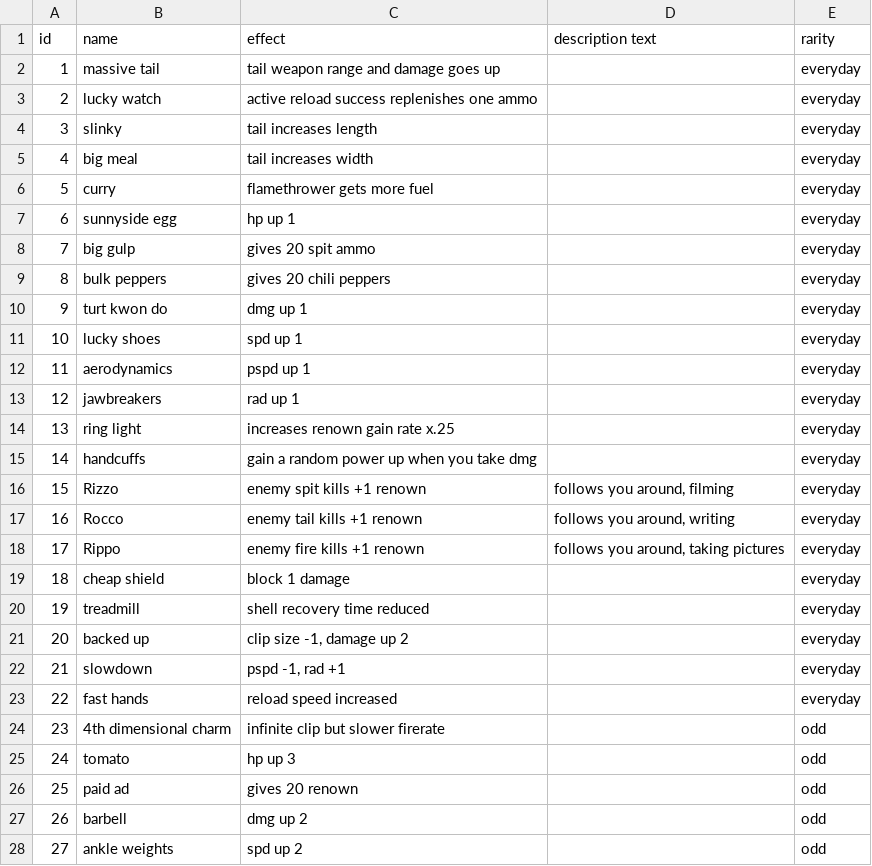
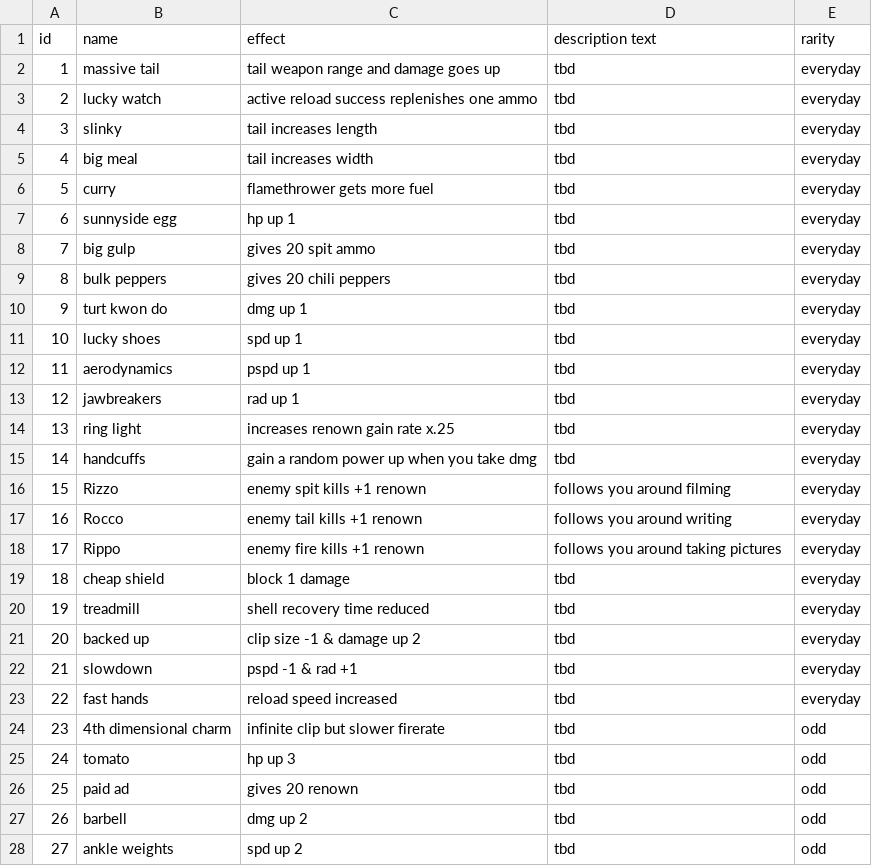
Before and after one commit to jonathanyuen/You-Cannot-Remain, a CSV file: items.csv, drawn as a sheet; only a part is shown; the diff covers the shown part only.

Commit message:
making progress! note to self - don't use "," in item descriptions... messes with the populating

```diff
--- a/items.csv
+++ b/items.csv
@@ -1,28 +1,28 @@
 id,name,effect,description text,rarity
-1,massive tail,tail weapon range and damage goes up,,everyday
-2,lucky watch,active reload success replenishes one ammo,,everyday
-3,slinky,tail increases length,,everyday
-4,big meal,tail increases width,,everyday
-5,curry,flamethrower gets more fuel,,everyday
-6,sunnyside egg,hp up 1,,everyday
-7,big gulp,gives 20 spit ammo,,everyday
-8,bulk peppers,gives 20 chili peppers,,everyday
-9,turt kwon do,dmg up 1,,everyday
-10,lucky shoes,spd up 1,,everyday
-11,aerodynamics,pspd up 1,,everyday
-12,jawbreakers,rad up 1,,everyday
-13,ring light,increases renown gain rate x.25,,everyday
-14,handcuffs,gain a random power up when you take dmg,,everyday
-15,Rizzo,enemy spit kills +1 renown,"follows you around, filming",everyday
-16,Rocco,enemy tail kills +1 renown,"follows you around, writing",everyday
-17,Rippo,enemy fire kills +1 renown,"follows you around, taking pictures",everyday
-18,cheap shield,block 1 damage,,everyday
-19,treadmill,shell recovery time reduced,,everyday
-20,backed up,"clip size -1, damage up 2",,everyday
-21,slowdown,"pspd -1, rad +1",,everyday
-22,fast hands,reload speed increased,,everyday
-23,4th dimensional charm,infinite clip but slower firerate,,odd
-24,tomato,hp up 3,,odd
-25,paid ad,gives 20 renown,,odd
-26,barbell,dmg up 2,,odd
-27,ankle weights,spd up 2,,odd
+1,massive tail,tail weapon range and damage goes up,tbd,everyday
+2,lucky watch,active reload success replenishes one ammo,tbd,everyday
+3,slinky,tail increases length,tbd,everyday
+4,big meal,tail increases width,tbd,everyday
+5,curry,flamethrower gets more fuel,tbd,everyday
+6,sunnyside egg,hp up 1,tbd,everyday
+7,big gulp,gives 20 spit ammo,tbd,everyday
+8,bulk peppers,gives 20 chili peppers,tbd,everyday
+9,turt kwon do,dmg up 1,tbd,everyday
+10,lucky shoes,spd up 1,tbd,everyday
+11,aerodynamics,pspd up 1,tbd,everyday
+12,jawbreakers,rad up 1,tbd,everyday
+13,ring light,increases renown gain rate x.25,tbd,everyday
+14,handcuffs,gain a random power up when you take dmg,tbd,everyday
+15,Rizzo,enemy spit kills +1 renown,follows you around filming,everyday
+16,Rocco,enemy tail kills +1 renown,follows you around writing,everyday
+17,Rippo,enemy fire kills +1 renown,follows you around taking pictures,everyday
+18,cheap shield,block 1 damage,tbd,everyday
+19,treadmill,shell recovery time reduced,tbd,everyday
+20,backed up,clip size -1 & damage up 2,tbd,everyday
+21,slowdown,pspd -1 & rad +1,tbd,everyday
+22,fast hands,reload speed increased,tbd,everyday
+23,4th dimensional charm,infinite clip but slower firerate,tbd,odd
+24,tomato,hp up 3,tbd,odd
+25,paid ad,gives 20 renown,tbd,odd
+26,barbell,dmg up 2,tbd,odd
+27,ankle weights,spd up 2,tbd,odd
```
Also changed, not shown: 12 edited cells elsewhere in this file, 4 other files.
